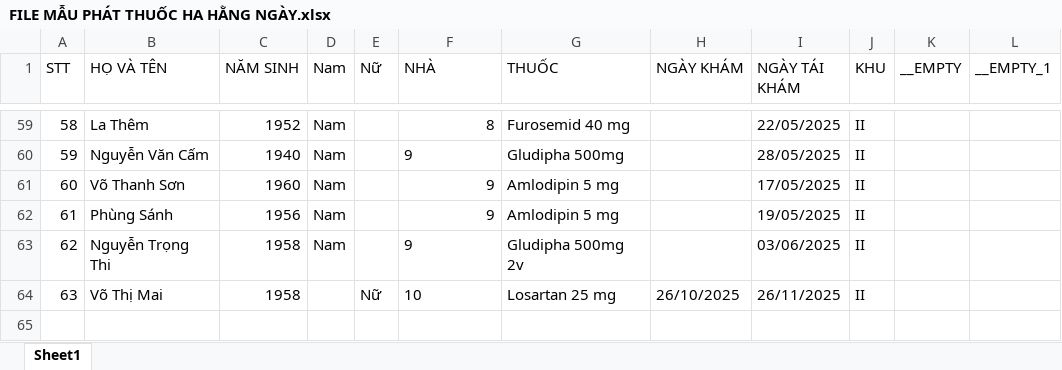
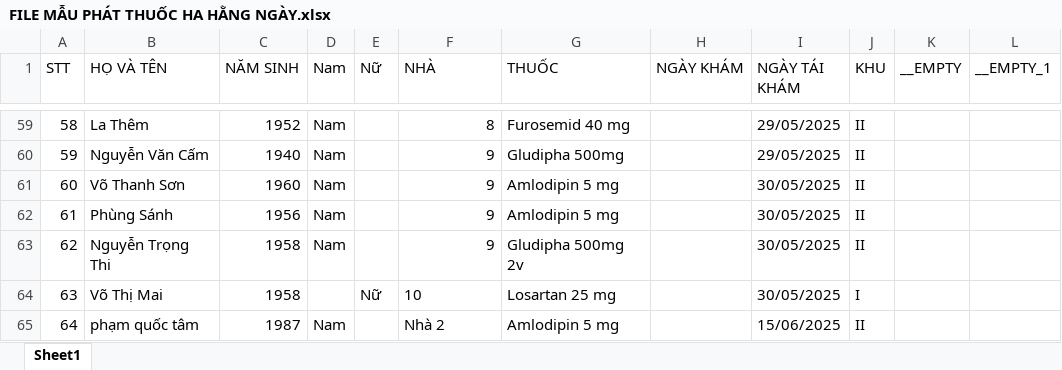
Before and after one commit to TAMPQ87/patient-management, an Excel workbook: data/FILE MẪU PHÁT THUỐC HA HẰNG NGÀY.xlsx, sheet Sheet1, drawn as a sheet; only a part is shown, gaps mark what is left out; values as stored, in another font and other column widths than the file's, no borders; the diff covers the shown part only; the diff names each change by its address in the sheet, - before the commit and + after, or states it on an @@ line.

```diff
--- a/data/FILE MẪU PHÁT THUỐC HA HẰNG NGÀY.xlsx (sheet Sheet1)
+++ b/data/FILE MẪU PHÁT THUỐC HA HẰNG NGÀY.xlsx (sheet Sheet1)
-I59 (NGÀY TÁI KHÁM): 22/05/2025
+I59 (NGÀY TÁI KHÁM): 29/05/2025
-F60 alignment: left
+F60 alignment: right
-I60 (NGÀY TÁI KHÁM): 28/05/2025
+I60 (NGÀY TÁI KHÁM): 29/05/2025
-I61 (NGÀY TÁI KHÁM): 17/05/2025
+I61 (NGÀY TÁI KHÁM): 30/05/2025
-I62 (NGÀY TÁI KHÁM): 19/05/2025
+I62 (NGÀY TÁI KHÁM): 30/05/2025
-F63 alignment: left
+F63 alignment: right
-I63 (NGÀY TÁI KHÁM): 03/06/2025
+I63 (NGÀY TÁI KHÁM): 30/05/2025
-H64 (NGÀY KHÁM): 26/10/2025
+H64 (NGÀY KHÁM): (empty)
-I64 (NGÀY TÁI KHÁM): 26/11/2025
+I64 (NGÀY TÁI KHÁM): 30/05/2025
-J64 (KHU): II
+J64 (KHU): I
+row 65: 64 | phạm quốc tâm | 1987 | Nam |  | Nhà 2 | Amlodipin 5 mg |  | 15/06/2025 | II
```
Also changed, not shown: 52 edited cells and cell formats elsewhere in this sheet, 25 other files.
